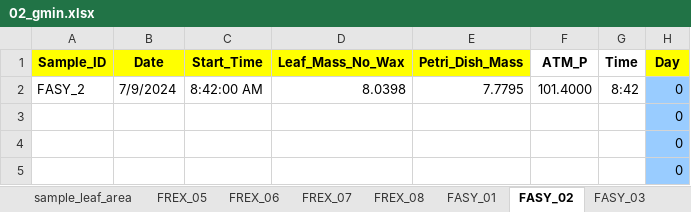
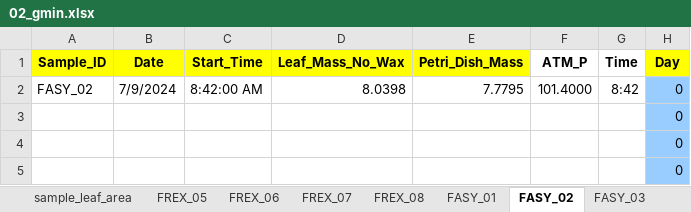
Before and after one commit to FloverinE/hainich_hydraulics, an Excel workbook: data/gmin/02_gmin.xlsx, sheet FASY_02, drawn as a sheet; only a part is shown; values as stored, in another font and other column widths than the file's, no borders; charts and pictures not drawn; the diff names each change by its address in the sheet, - before the commit and + after, or states it on an @@ line.

```diff
--- a/data/gmin/02_gmin.xlsx (sheet FASY_02)
+++ b/data/gmin/02_gmin.xlsx (sheet FASY_02)
-A2 (Sample_ID): FASY_2
+A2 (Sample_ID): FASY_02
```
Also changed, not shown: sheet sample_leaf_area, sheet FASY_03, sheet FASY_04, sheet FREX_08, sheet FASY_01, charts or pictures, data/gmin/01_gmin.xlsx, data/gmin/2024-06-03_gmin_pv_dry_weights.xlsx, 11 other files.
